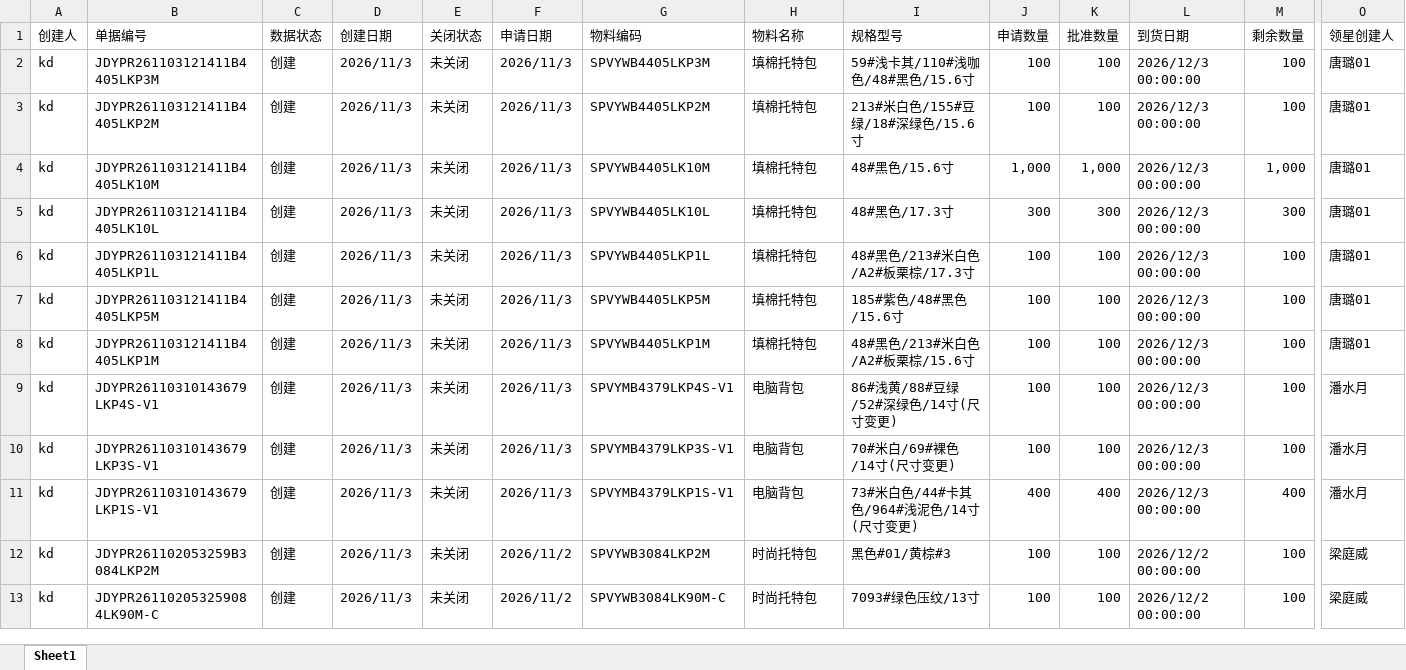
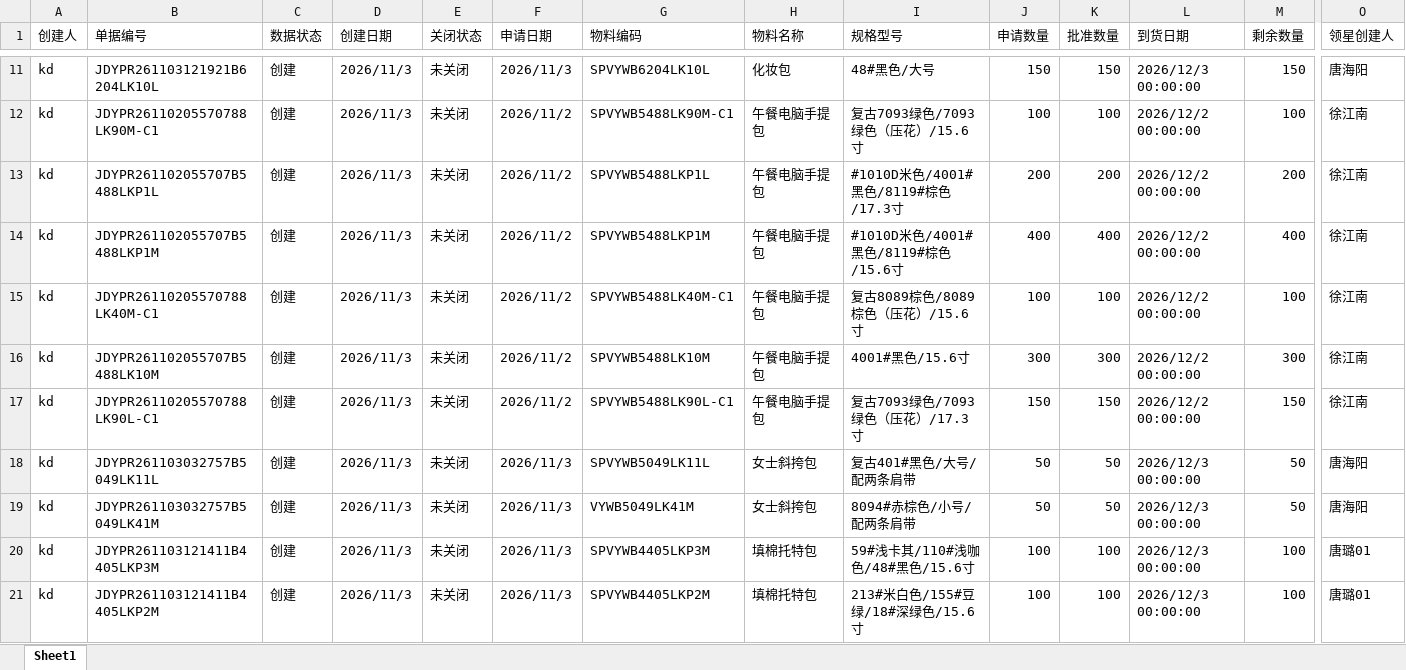
Before and after one commit to yikeqingsongguo/HY.supply-chain-management, an Excel workbook: src/otd_apply.xlsx, sheet Sheet1, drawn as a sheet; only a part is shown, gaps mark what is left out; the shorter side is filled out with more unchanged rows; values as stored, in another font and other column widths than the file's, no borders; rows hold the shown columns only; the diff covers the shown part only; the diff names each change by its address in the sheet, - before the commit and + after, or states it on an @@ line.

```diff
--- a/src/otd_apply.xlsx (sheet Sheet1)
+++ b/src/otd_apply.xlsx (sheet Sheet1)
+row 11: kd | JDYPR261103121921B6204LK10L | 创建 | 2026/11/3 | 未关闭 | 2026/11/3 | SPVYWB6204LK10L | 化妆包 | 48#黑色/大号 | 150 | 150 | 2026/12/3 00:00:00 | 150 | 唐海阳
+row 12: kd | JDYPR26110205570788LK90M-C1 | 创建 | 2026/11/3 | 未关闭 | 2026/11/2 | SPVYWB5488LK90M-C1 | 午餐电脑手提包 | 复古7093绿色/7093绿色（压花）/15.6寸 | 100 | 100 | 2026/12/2 00:00:00 | 100 | 徐江南
+row 13: kd | JDYPR261102055707B5488LKP1L | 创建 | 2026/11/3 | 未关闭 | 2026/11/2 | SPVYWB5488LKP1L | 午餐电脑手提包 | #1010D米色/4001#黑色/8119#棕色/17.3寸 | 200 | 200 | 2026/12/2 00:00:00 | 200 | 徐江南
+row 14: kd | JDYPR261102055707B5488LKP1M | 创建 | 2026/11/3 | 未关闭 | 2026/11/2 | SPVYWB5488LKP1M | 午餐电脑手提包 | #1010D米色/4001#黑色/8119#棕色/15.6寸 | 400 | 400 | 2026/12/2 00:00:00 | 400 | 徐江南
+row 15: kd | JDYPR26110205570788LK40M-C1 | 创建 | 2026/11/3 | 未关闭 | 2026/11/2 | SPVYWB5488LK40M-C1 | 午餐电脑手提包 | 复古8089棕色/8089棕色（压花）/15.6寸 | 100 | 100 | 2026/12/2 00:00:00 | 100 | 徐江南
+row 16: kd | JDYPR261102055707B5488LK10M | 创建 | 2026/11/3 | 未关闭 | 2026/11/2 | SPVYWB5488LK10M | 午餐电脑手提包 | 4001#黑色/15.6寸 | 300 | 300 | 2026/12/2 00:00:00 | 300 | 徐江南
+row 17: kd | JDYPR26110205570788LK90L-C1 | 创建 | 2026/11/3 | 未关闭 | 2026/11/2 | SPVYWB5488LK90L-C1 | 午餐电脑手提包 | 复古7093绿色/7093绿色（压花）/17.3寸 | 150 | 150 | 2026/12/2 00:00:00 | 150 | 徐江南
+row 18: kd | JDYPR261103032757B5049LK11L | 创建 | 2026/11/3 | 未关闭 | 2026/11/3 | SPVYWB5049LK11L | 女士斜挎包 | 复古401#黑色/大号/配两条肩带 | 50 | 50 | 2026/12/3 00:00:00 | 50 | 唐海阳
+row 19: kd | JDYPR261103032757B5049LK41M | 创建 | 2026/11/3 | 未关闭 | 2026/11/3 | VYWB5049LK41M | 女士斜挎包 | 8094#赤棕色/小号/配两条肩带 | 50 | 50 | 2026/12/3 00:00:00 | 50 | 唐海阳
```
Also changed, not shown: 10 added rows, 19 removed rows and 6 edited cells elsewhere in this sheet, src/otd_recv.xlsx, src/采购订单.xlsx, 1 other file.
